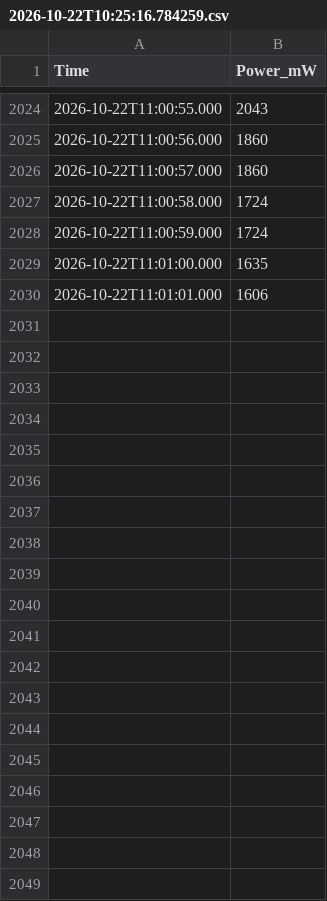
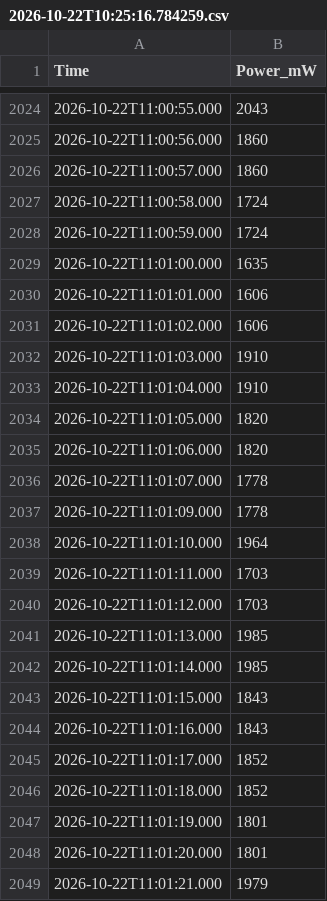
Before and after one commit to JackRobbers/thesis, a CSV file: data/EZVIZ/2026-10-22T10:25:16.784259.csv, drawn as a sheet; only a part is shown, gaps mark what is left out; the diff covers the shown part only; the diff names each change by its address in the sheet, - before the commit and + after, or states it on an @@ line.

```diff
--- a/data/EZVIZ/2026-10-22T10:25:16.784259.csv
+++ b/data/EZVIZ/2026-10-22T10:25:16.784259.csv
+row 2031: 2026-10-22T11:01:02.000 | 1606
+row 2032: 2026-10-22T11:01:03.000 | 1910
+row 2033: 2026-10-22T11:01:04.000 | 1910
+row 2034: 2026-10-22T11:01:05.000 | 1820
+row 2035: 2026-10-22T11:01:06.000 | 1820
+row 2036: 2026-10-22T11:01:07.000 | 1778
+row 2037: 2026-10-22T11:01:09.000 | 1778
+row 2038: 2026-10-22T11:01:10.000 | 1964
+row 2039: 2026-10-22T11:01:11.000 | 1703
+row 2040: 2026-10-22T11:01:12.000 | 1703
+row 2041: 2026-10-22T11:01:13.000 | 1985
+row 2042: 2026-10-22T11:01:14.000 | 1985
+row 2043: 2026-10-22T11:01:15.000 | 1843
+row 2044: 2026-10-22T11:01:16.000 | 1843
+row 2045: 2026-10-22T11:01:17.000 | 1852
+row 2046: 2026-10-22T11:01:18.000 | 1852
+row 2047: 2026-10-22T11:01:19.000 | 1801
+row 2048: 2026-10-22T11:01:20.000 | 1801
+row 2049: 2026-10-22T11:01:21.000 | 1979
```
Also changed, not shown: 21 added rows elsewhere in this file, data/AmazonEchoShow5/2026-10-22T10:25:19.728465.csv, data/Aotec/2026-10-22T10:25:17.873738.csv, 31 other files.
